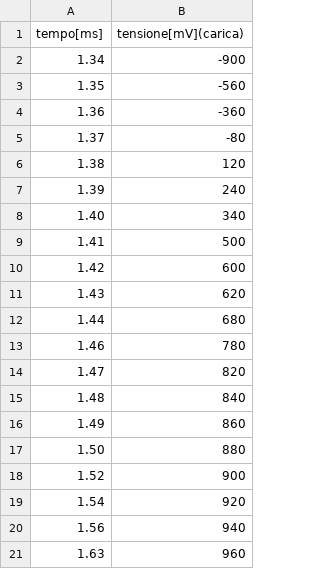
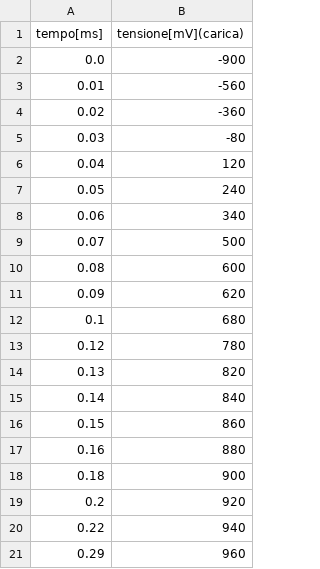
Before and after one commit to Pavar0tty/Laboratorio_2, a CSV file: Circuiti2/Dati2.csv, drawn as a sheet.

```diff
--- a/Circuiti2/Dati2.csv
+++ b/Circuiti2/Dati2.csv
@@ -1,21 +1,21 @@
 tempo[ms],tensione[mV](carica)
-1.34,-900
-1.35,-560
-1.36,-360
-1.37,-80
-1.38,120
-1.39,240
-1.40,340
-1.41,500
-1.42,600
-1.43,620
-1.44,680
-1.46,780
-1.47,820
-1.48,840
-1.49,860
-1.50,880
-1.52,900
-1.54,920
-1.56,940
-1.63,960
+0.0,-900
+0.01,-560
+0.02,-360
+0.03,-80
+0.04,120
+0.05,240
+0.06,340
+0.07,500
+0.08,600
+0.09,620
+0.1,680
+0.12,780
+0.13,820
+0.14,840
+0.15,860
+0.16,880
+0.18,900
+0.2,920
+0.22,940
+0.29,960
```
Also changed, not shown: Circuiti2/Dati1.csv, 1 other file.
